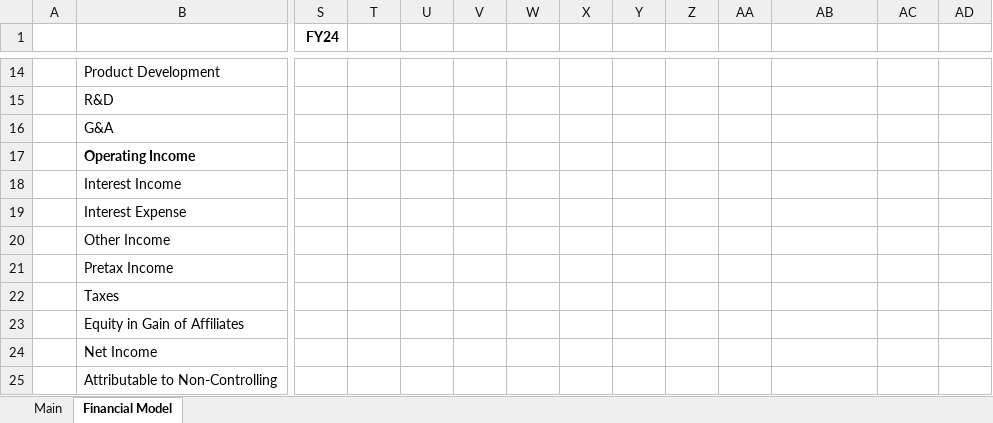
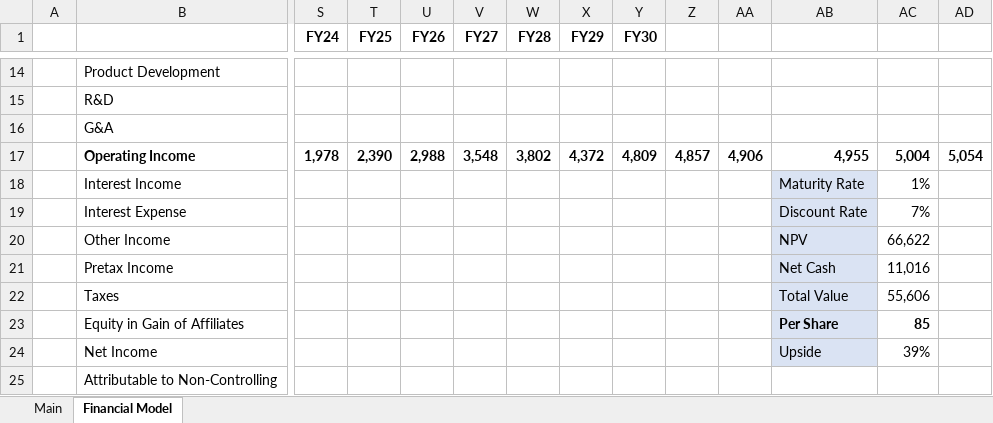
Before and after one commit to Charlie-Hill/Financial-Models, an Excel workbook: $TCOM.xlsx, sheet Financial Model, drawn as a sheet; only a part is shown, gaps mark what is left out; values as stored, in another font and other column widths than the file's, no borders; charts and pictures not drawn; the diff covers the shown part only; the diff names each change by its address in the sheet, - before the commit and + after, or states it on an @@ line.

```diff
--- a/$TCOM.xlsx (sheet Financial Model)
+++ b/$TCOM.xlsx (sheet Financial Model)
-T1: (empty)
+T1: FY25
-U1: (empty)
+U1: FY26
-V1: (empty)
+V1: FY27
-W1: (empty)
+W1: FY28
-X1: (empty)
+X1: FY29
-Y1: (empty)
+Y1: FY30
-S17 (FY24): (empty)
+S17 (FY24): 1,978
-T17 (FY25): (empty)
+T17 (FY25): 2,390
-U17 (FY26): (empty)
+U17 (FY26): 2,988
-V17 (FY27): (empty)
+V17 (FY27): 3,548
-W17 (FY28): (empty)
+W17 (FY28): 3,802
-X17 (FY29): (empty)
+X17 (FY29): 4,372
-Y17 (FY30): (empty)
+Y17 (FY30): 4,809
-Z17: (empty)
+Z17: 4,857
-AA17: (empty)
+AA17: 4,906
-AB17: (empty)
+AB17: 4,955
-AC17: (empty)
+AC17: 5,004
-AD17: (empty)
+AD17: 5,054
-AB18: (empty)
+AB18: Maturity Rate
-AB18:AB24 fill: none
+AB18:AB24 fill: #DAE3F3
-AC18: (empty)
+AC18: 1%
-AB19: (empty)
+AB19: Discount Rate
-AC19: (empty)
+AC19: 7%
-AB20: (empty)
+AB20: NPV
-AC20: (empty)
+AC20: 66,622
-AB21: (empty)
+AB21: Net Cash
-AC21: (empty)
+AC21: 11,016
-AB22: (empty)
+AB22: Total Value
-AC22: (empty)
+AC22: 55,606
-AB23: (empty)
+AB23: Per Share
-AC23: (empty)
+AC23: 85
-AB24: (empty)
+AB24: Upside
-AC24: (empty)
+AC24: 39%
```
Also changed, not shown: 113 edited cells elsewhere in this sheet, charts or pictures, $ERJ.xlsx, Overview - Tech.xlsx, 2 other files.
